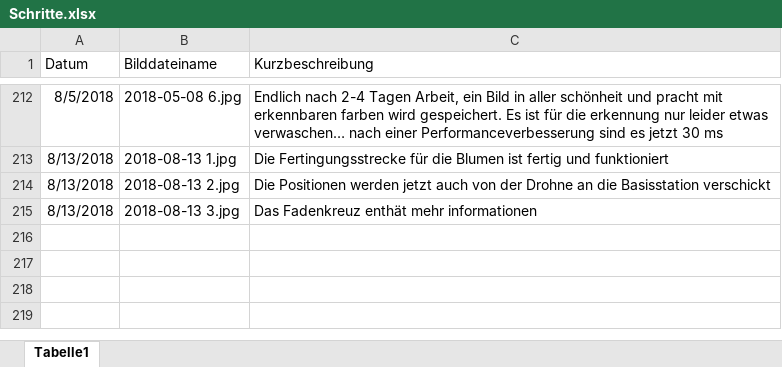
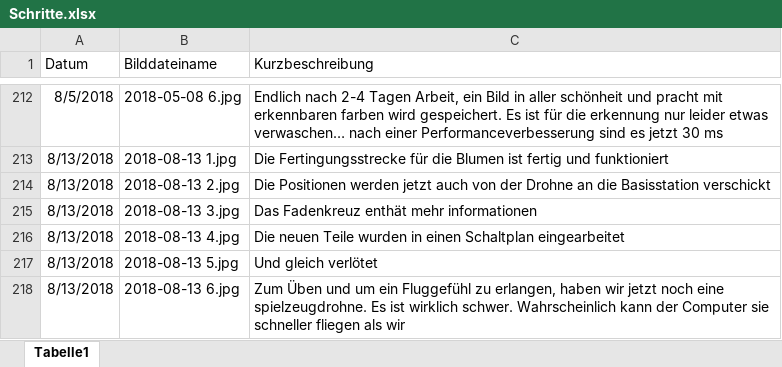
Before and after one commit to KoehlerT/Drohne, an Excel workbook: Dokumentation/Schritte.xlsx, sheet Tabelle1, drawn as a sheet; only a part is shown, gaps mark what is left out; values as stored, in another font and other column widths than the file's, no borders; the diff names each change by its address in the sheet, - before the commit and + after, or states it on an @@ line.

Commit message:
neue teile

```diff
--- a/Dokumentation/Schritte.xlsx (sheet Tabelle1)
+++ b/Dokumentation/Schritte.xlsx (sheet Tabelle1)
+row 216: 8/13/2018 | 2018-08-13 4.jpg | Die neuen Teile wurden in einen Schaltplan eingearbeitet
+row 217: 8/13/2018 | 2018-08-13 5.jpg | Und gleich verlötet
+row 218: 8/13/2018 | 2018-08-13 6.jpg | Zum Üben und um ein Fluggefühl zu erlangen, haben wir jetzt noch eine spielzeugdrohne. Es ist wirklich schwer. Wahrscheinlich kann der Computer sie schneller fliegen als wir
```
Also changed, not shown: 22 other files.
